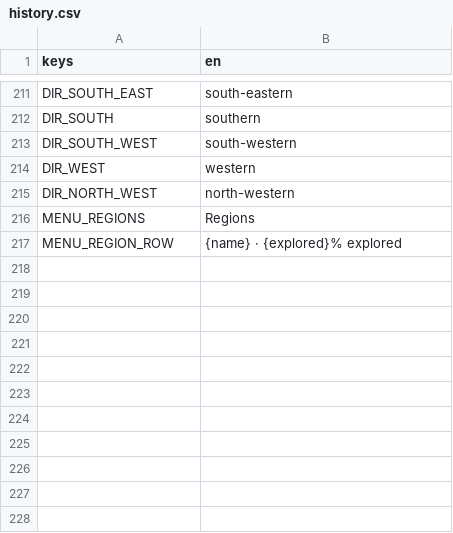
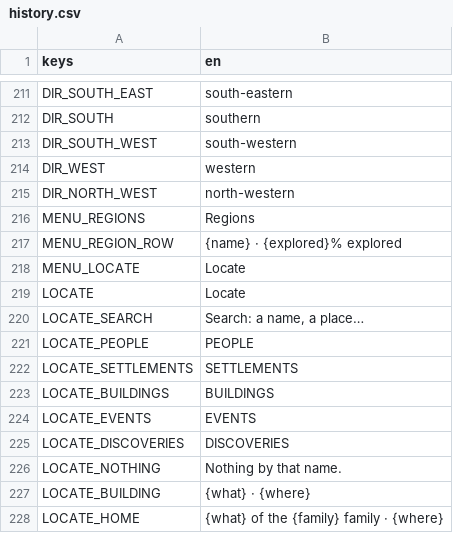
Before and after one commit to happihack/MyWorld, a CSV file: data/text/history.csv, drawn as a sheet; only a part is shown, gaps mark what is left out; the diff names each change by its address in the sheet, - before the commit and + after, or states it on an @@ line.

```diff
--- a/data/text/history.csv
+++ b/data/text/history.csv
+row 218: MENU_LOCATE | Locate
+row 219: LOCATE | Locate
+row 220: LOCATE_SEARCH | Search: a name, a place…
+row 221: LOCATE_PEOPLE | PEOPLE
+row 222: LOCATE_SETTLEMENTS | SETTLEMENTS
+row 223: LOCATE_BUILDINGS | BUILDINGS
+row 224: LOCATE_EVENTS | EVENTS
+row 225: LOCATE_DISCOVERIES | DISCOVERIES
+row 226: LOCATE_NOTHING | Nothing by that name.
+row 227: LOCATE_BUILDING | {what} · {where}
+row 228: LOCATE_HOME | {what} of the {family} family · {where}
```
Also changed, not shown: 8 other files.
